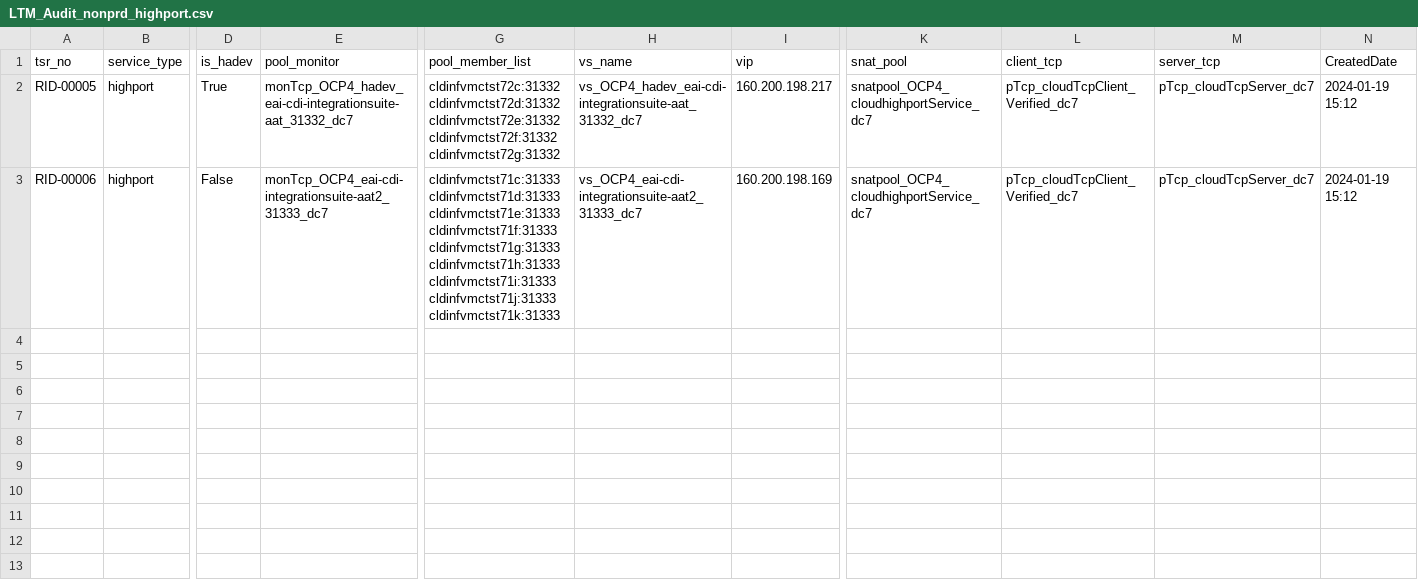
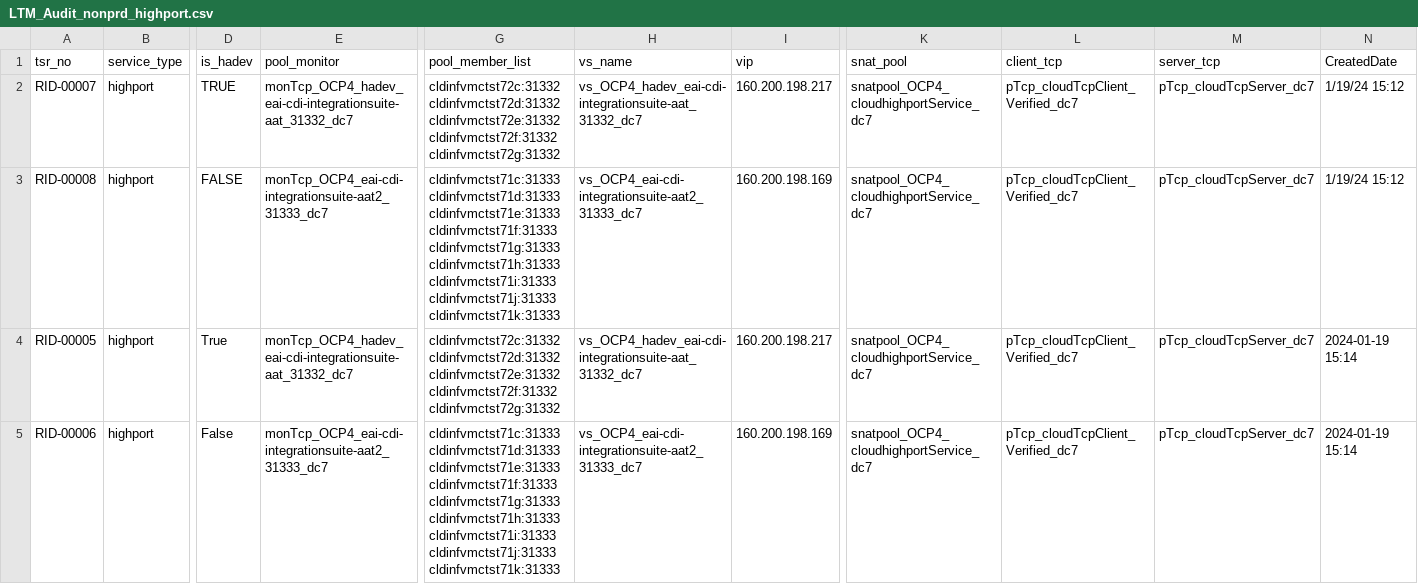
Before and after one commit to igslxylon/HA_F5_LTM_Automate, a CSV file: LTM_Audit_nonprd_highport.csv, drawn as a sheet; only a part is shown, gaps mark what is left out; addresses are those after the commit; rows hold the shown columns only; the diff names each change by its address in the sheet, - before the commit and + after, or states it on an @@ line.

Commit message:
Audit for tsr_no: RID-00005/RID-00006 at 2024-01-19 15:14

```diff
--- a/LTM_Audit_nonprd_highport.csv
+++ b/LTM_Audit_nonprd_highport.csv
+row 2: RID-00007 | highport | TRUE | monTcp_OCP4_hadev_eai-cdi-integrationsuite-aat_31332_dc7 | cldinfvmctst72c:31332 cldinfvmctst72d:31332 cldinfvmctst72e:31332 cldinfvmctst72f:31332 cldinfvmctst72g:31332 | vs_OCP4_hadev_eai-cdi-integrationsuite-aat_31332_dc7 | 160.200.198.217 | snatpool_OCP4_cloudhighportService_dc7 | pTcp_cloudTcpClient_Verified_dc7 | pTcp_cloudTcpServer_dc7 | 1/19/24 15:12
+row 3: RID-00008 | highport | FALSE | monTcp_OCP4_eai-cdi-integrationsuite-aat2_31333_dc7 | cldinfvmctst71c:31333 cldinfvmctst71d:31333 cldinfvmctst71e:31333 cldinfvmctst71f:31333 cldinfvmctst71g:31333 cldinfvmctst71h:31333 cldinfvmctst71i:31333 cldinfvmctst71j:31333 cldinfvmctst71k:31333 | vs_OCP4_eai-cdi-integrationsuite-aat2_31333_dc7 | 160.200.198.169 | snatpool_OCP4_cloudhighportService_dc7 | pTcp_cloudTcpClient_Verified_dc7 | pTcp_cloudTcpServer_dc7 | 1/19/24 15:12
-N4:N5 (CreatedDate): 2024-01-19 15:12
+N4:N5 (CreatedDate): 2024-01-19 15:14
```
